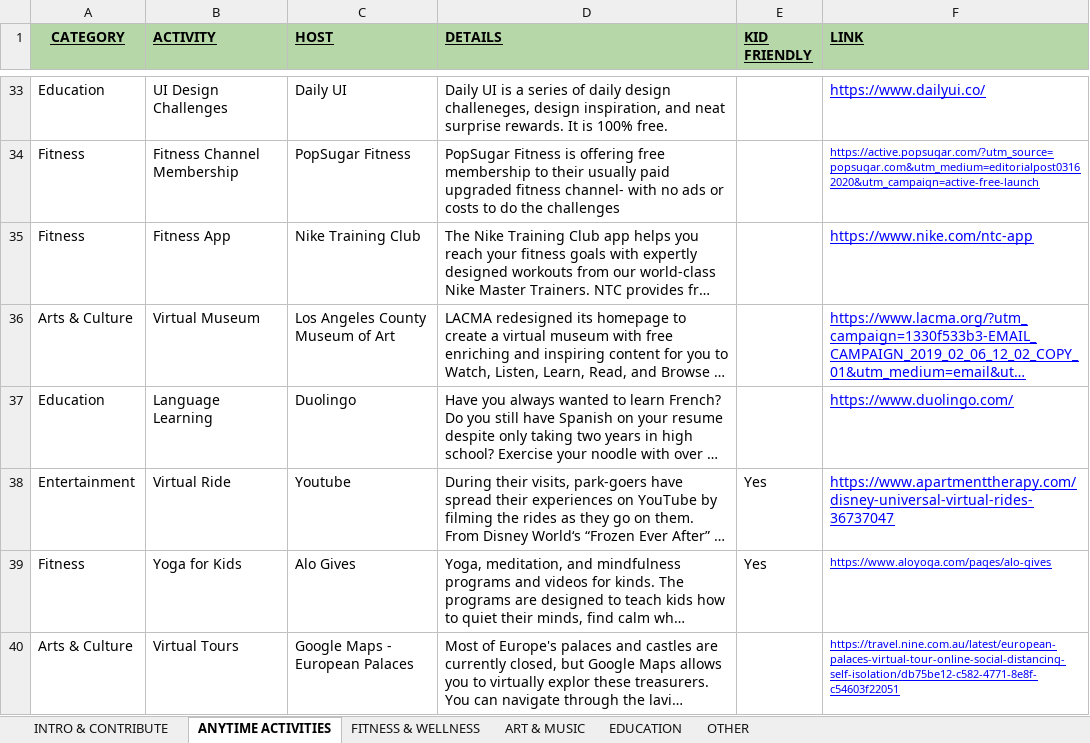
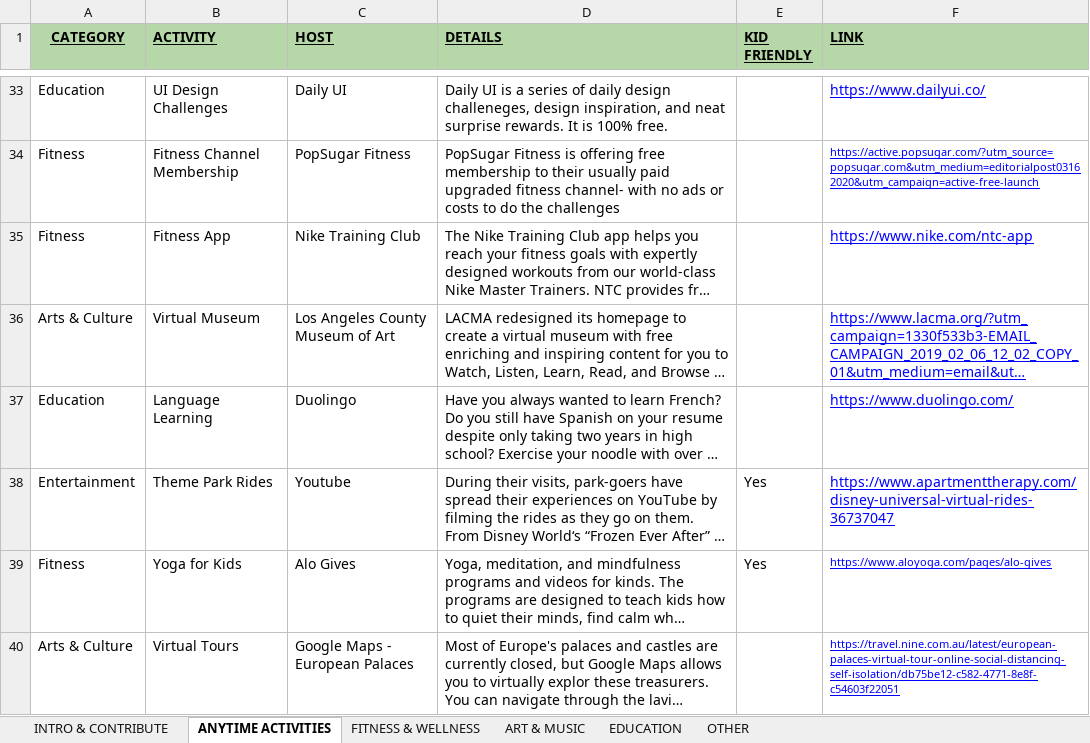
Before and after one commit to BrentonCozby/quarantine-cruise, an Excel workbook: public/data/COVID 19 Activities & Live Events.xlsx, sheet ANYTIME ACTIVITIES, drawn as a sheet; only a part is shown, gaps mark what is left out; long unchanged cells end in …; values as stored, in another font and other column widths than the file's, no borders; charts and pictures not drawn; the diff names each change by its address in the sheet, - before the commit and + after, or states it on an @@ line.

```diff
--- a/public/data/COVID 19 Activities & Live Events.xlsx (sheet ANYTIME ACTIVITIES)
+++ b/public/data/COVID 19 Activities & Live Events.xlsx (sheet ANYTIME ACTIVITIES)
-B38 (ACTIVITY): Virtual Ride
+B38 (ACTIVITY): Theme Park Rides
```
Also changed, not shown: sheet FITNESS & WELLNESS, 8 other files.
